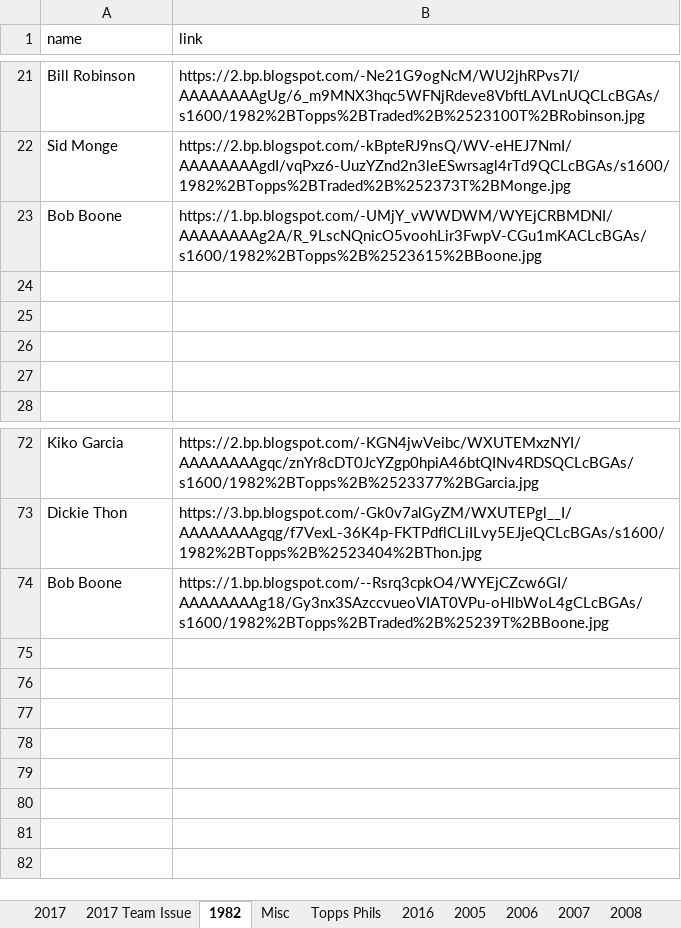
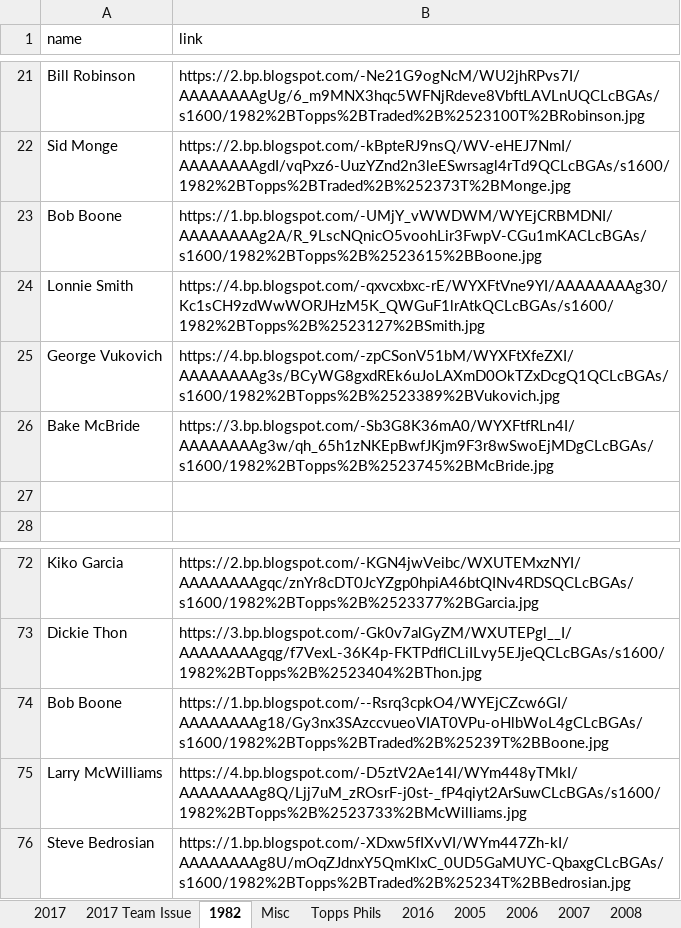
Before and after one commit to Wolfbane50/myApp, an Excel workbook: chachis.xlsx, sheet 1982, drawn as a sheet; only a part is shown, gaps mark what is left out; values as stored, in another font and other column widths than the file's, no borders; the diff names each change by its address in the sheet, - before the commit and + after, or states it on an @@ line.

```diff
--- a/chachis.xlsx (sheet 1982)
+++ b/chachis.xlsx (sheet 1982)
-row 24: (empty)
+row 24: Lonnie Smith | https://4.bp.blogspot.com/-qxvcxbxc-rE/WYXFtVne9YI/AAAAAAAAg30/Kc1sCH9zdWwWORJHzM5K_QWGuF1lrAtkQCLcBGAs/s1600/1982%2BTopps%2B%2523127%2BSmith.jpg
-row 25: (empty)
+row 25: George Vukovich | https://4.bp.blogspot.com/-zpCSonV51bM/WYXFtXfeZXI/AAAAAAAAg3s/BCyWG8gxdREk6uJoLAXmD0OkTZxDcgQ1QCLcBGAs/s1600/1982%2BTopps%2B%2523389%2BVukovich.jpg
-row 26: (empty)
+row 26: Bake McBride | https://3.bp.blogspot.com/-Sb3G8K36mA0/WYXFtfRLn4I/AAAAAAAAg3w/qh_65h1zNKEpBwfJKjm9F3r8wSwoEjMDgCLcBGAs/s1600/1982%2BTopps%2B%2523745%2BMcBride.jpg
+row 75: Larry McWilliams | https://4.bp.blogspot.com/-D5ztV2Ae14I/WYm448yTMkI/AAAAAAAAg8Q/Ljj7uM_zROsrF-j0st-_fP4qiyt2ArSuwCLcBGAs/s1600/1982%2BTopps%2B%2523733%2BMcWilliams.jpg
+row 76: Steve Bedrosian | https://1.bp.blogspot.com/-XDxw5fIXvVI/WYm447Zh-kI/AAAAAAAAg8U/mOqZJdnxY5QmKlxC_0UD5GaMUYC-QbaxgCLcBGAs/s1600/1982%2BTopps%2BTraded%2B%25234T%2BBedrosian.jpg
```
Also changed, not shown: sheet Missing Links, sheet Topps Phils, sheet Misc, sheet 2017, sheet 2017 Team Issue, 1 other file.
